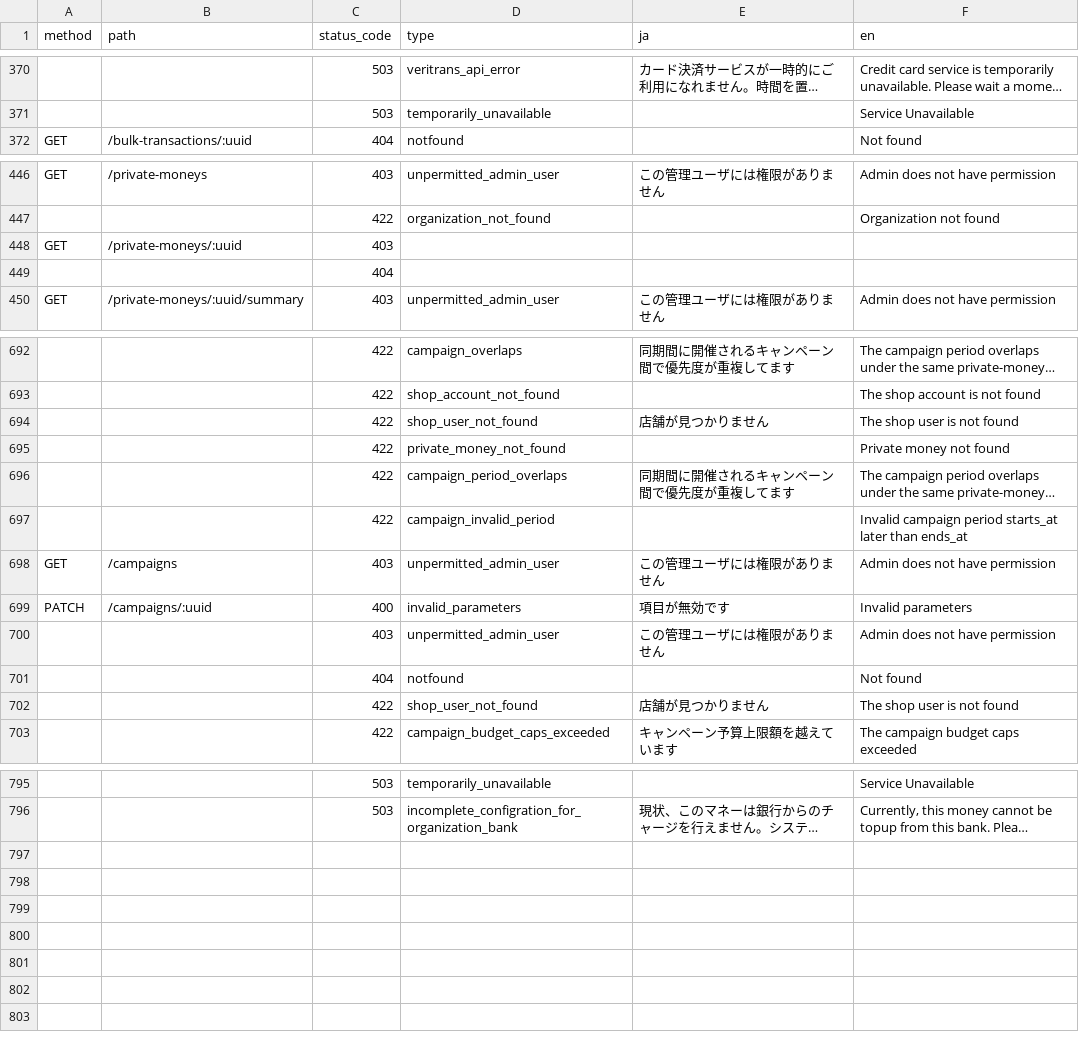
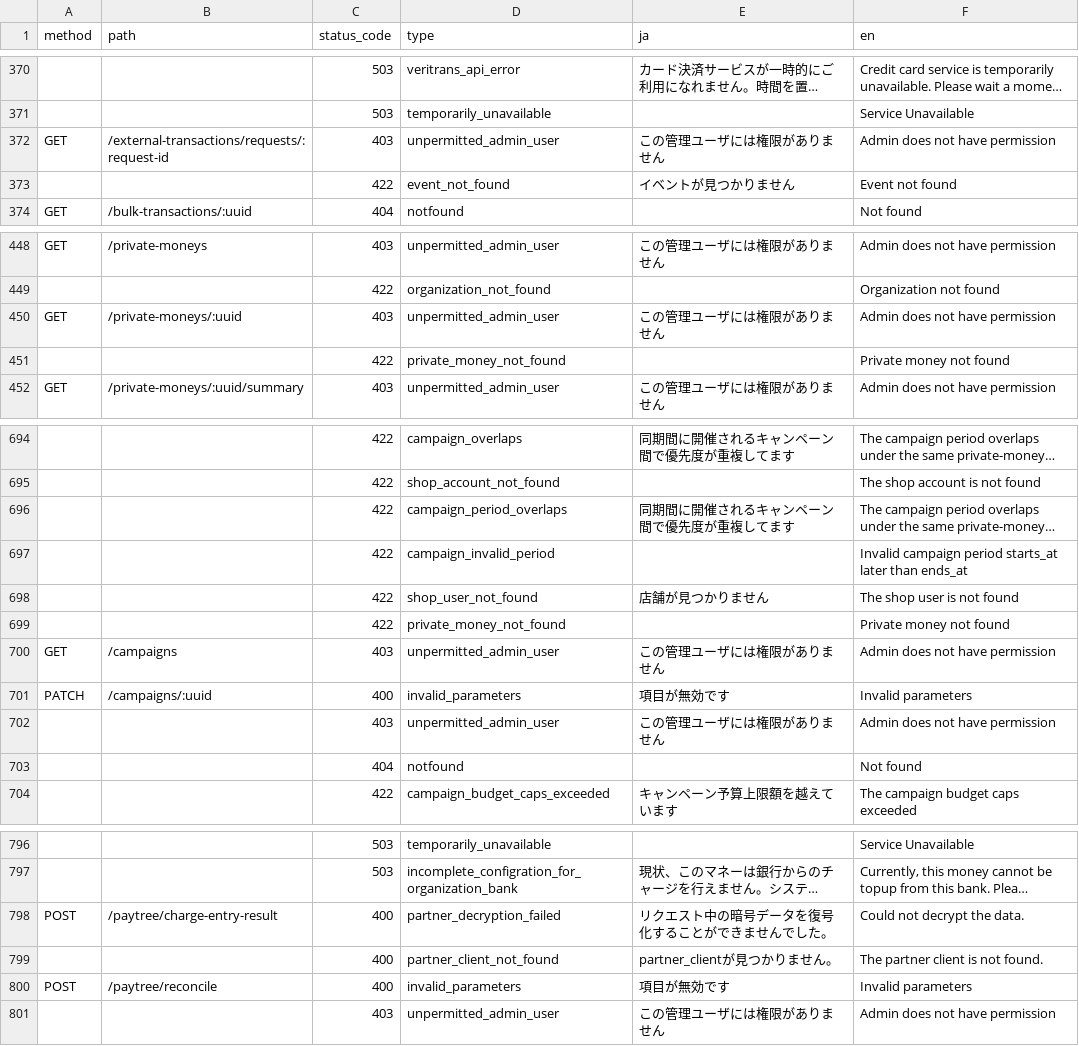
Before and after one commit to pokepay/partner-php-sdk, a CSV file: docs/error-response.csv, drawn as a sheet; only a part is shown, gaps mark what is left out; long unchanged cells end in …; removed rows and columns are numbered as before the commit, all else as after; the diff names each change by its address in the sheet, - before the commit and + after, or states it on an @@ line.

Commit message:
update error-response.csv

```diff
--- a/docs/error-response.csv
+++ b/docs/error-response.csv
+row 372: GET | /external-transactions/requests/:request-id | 403 | unpermitted_admin_user | この管理ユーザには権限がありません | Admin does not have permission
+row 373:  |  | 422 | event_not_found | イベントが見つかりません | Event not found
-D450 (type): (empty)
+D450 (type): unpermitted_admin_user
-E450 (ja): (empty)
+E450 (ja): この管理ユーザには権限がありません
-F450 (en): (empty)
+F450 (en): Admin does not have permission
-row 449:  |  | 404
+row 451:  |  | 422 | private_money_not_found |  | Private money not found
-row 702:  |  | 422 | shop_user_not_found | 店舗が見つかりません | The shop user is not found
+row 798: POST | /paytree/charge-entry-result | 400 | partner_decryption_failed | リクエスト中の暗号データを復号化することができませんでした。 | Could not decrypt the data.
+row 799:  |  | 400 | partner_client_not_found | partner_clientが見つかりません。 | The partner client is not found.
+row 800: POST | /paytree/reconcile | 400 | invalid_parameters | 項目が無効です | Invalid parameters
+row 801:  |  | 403 | unpermitted_admin_user | この管理ユーザには権限がありません | Admin does not have permission
```
